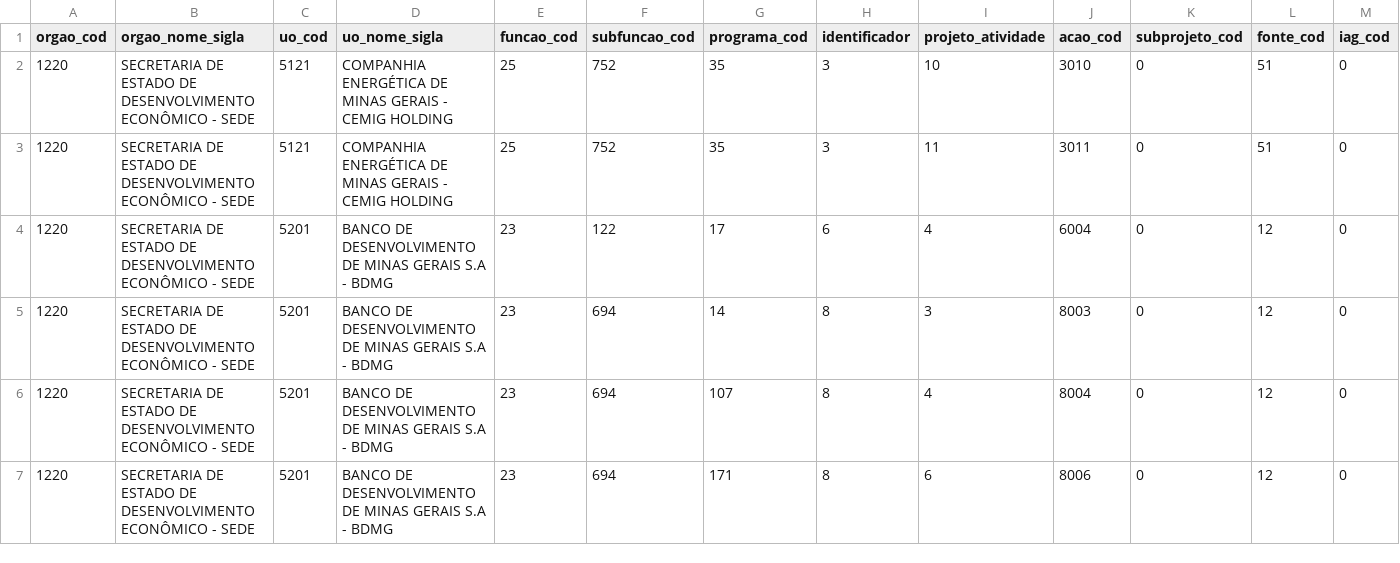
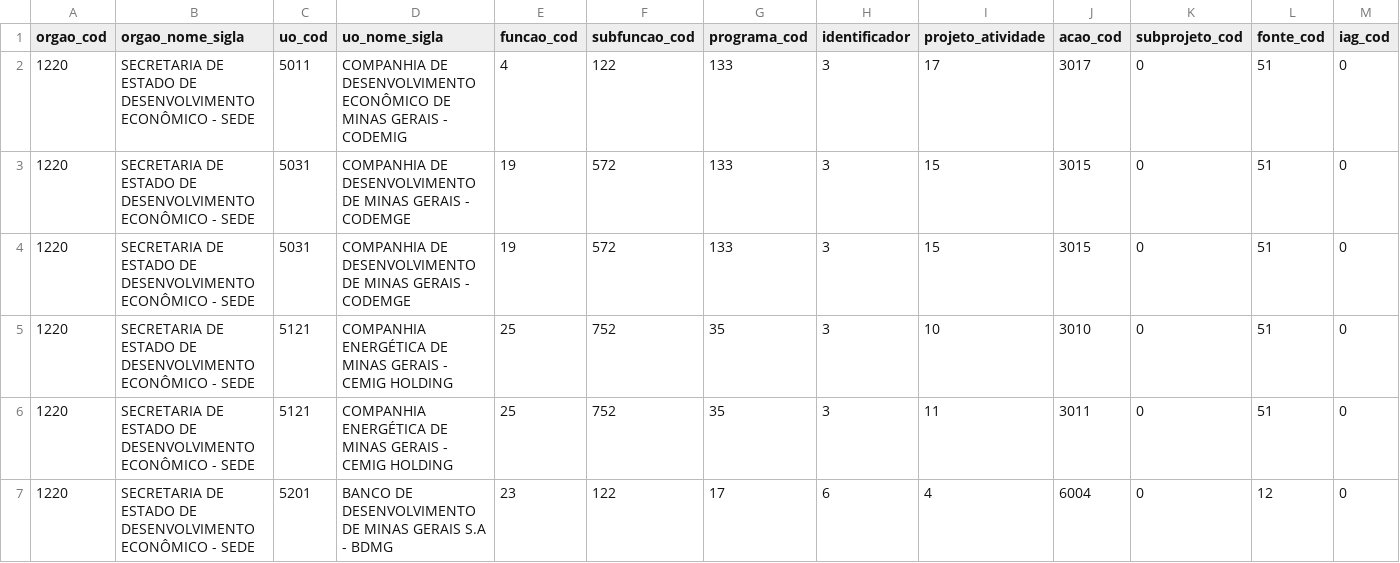
Before and after one commit to splor-mg/dados-sisor-2026, a CSV file: data/base_orcam_despesa_investimento.csv, drawn as a sheet; only a part is shown; the shorter side is filled out with more unchanged rows; rows hold the shown columns only; the diff names each change by its address in the sheet, - before the commit and + after, or states it on an @@ line.

```diff
--- a/data/base_orcam_despesa_investimento.csv
+++ b/data/base_orcam_despesa_investimento.csv
+row 2: 1220 | SECRETARIA DE ESTADO DE DESENVOLVIMENTO ECONÔMICO - SEDE | 5011 | COMPANHIA DE DESENVOLVIMENTO ECONÔMICO DE MINAS GERAIS - CODEMIG | 4 | 122 | 133 | 3 | 17 | 3017 | 0 | 51 | 0
+row 3: 1220 | SECRETARIA DE ESTADO DE DESENVOLVIMENTO ECONÔMICO - SEDE | 5031 | COMPANHIA DE DESENVOLVIMENTO DE MINAS GERAIS - CODEMGE | 19 | 572 | 133 | 3 | 15 | 3015 | 0 | 51 | 0
+row 4: 1220 | SECRETARIA DE ESTADO DE DESENVOLVIMENTO ECONÔMICO - SEDE | 5031 | COMPANHIA DE DESENVOLVIMENTO DE MINAS GERAIS - CODEMGE | 19 | 572 | 133 | 3 | 15 | 3015 | 0 | 51 | 0
```
Also changed, not shown: data/base_categoria_pessoal.csv, data/base_intra_orcamentaria_repasse.csv, 28 other files.
